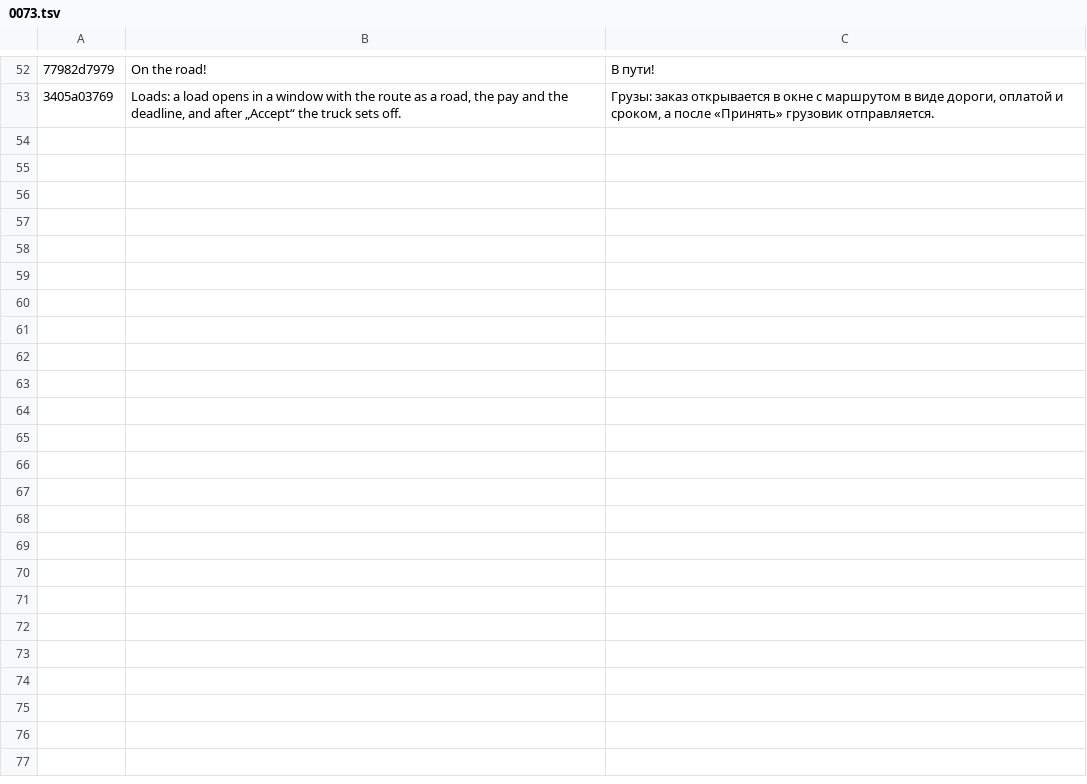
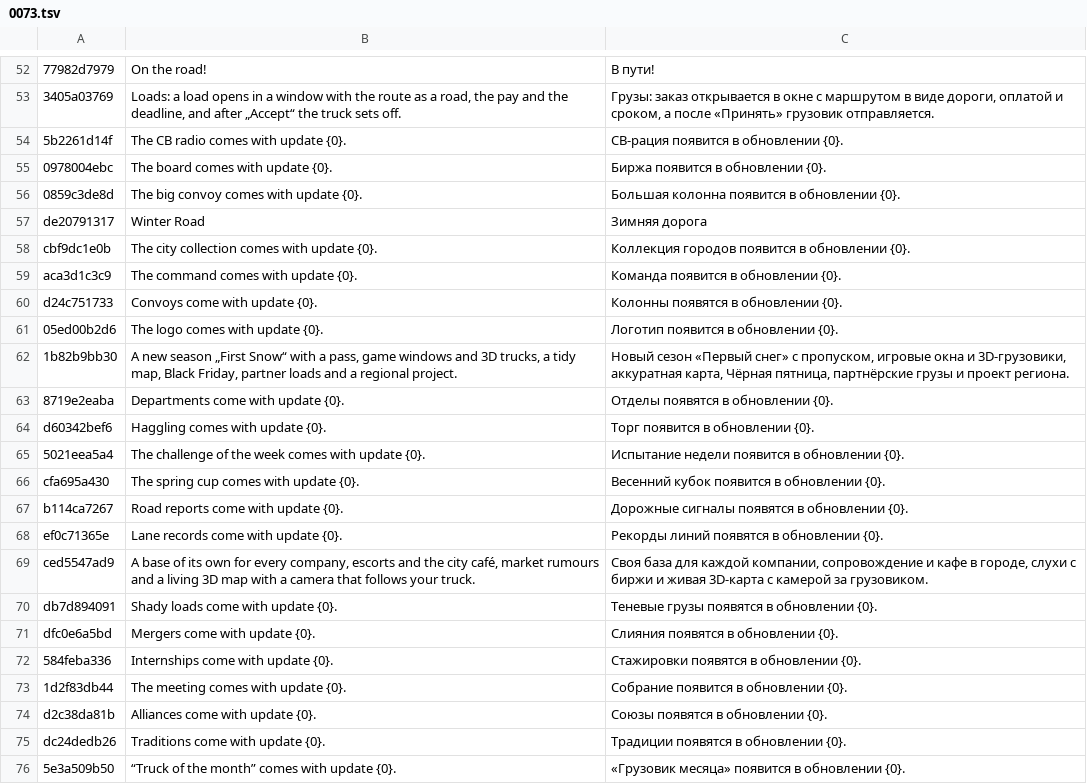
Before and after one commit to ivilinkoto/TransVerse, a TSV file: messages/tr/0073.tsv, drawn as a sheet; only a part is shown, gaps mark what is left out; the diff names each change by its address in the sheet, - before the commit and + after, or states it on an @@ line.

```diff
--- a/messages/tr/0073.tsv
+++ b/messages/tr/0073.tsv
+row 54: 5b2261d14f | The CB radio comes with update {0}. | CB-рация появится в обновлении {0}.
+row 55: 0978004ebc | The board comes with update {0}. | Биржа появится в обновлении {0}.
+row 56: 0859c3de8d | The big convoy comes with update {0}. | Большая колонна появится в обновлении {0}.
+row 57: de20791317 | Winter Road | Зимняя дорога
+row 58: cbf9dc1e0b | The city collection comes with update {0}. | Коллекция городов появится в обновлении {0}.
+row 59: aca3d1c3c9 | The command comes with update {0}. | Команда появится в обновлении {0}.
+row 60: d24c751733 | Convoys come with update {0}. | Колонны появятся в обновлении {0}.
+row 61: 05ed00b2d6 | The logo comes with update {0}. | Логотип появится в обновлении {0}.
+row 62: 1b82b9bb30 | A new season „First Snow“ with a pass, game windows and 3D trucks, a tidy map, Black Friday, partner loads and a regional project. | Новый сезон «Первый снег» с пропуском, игровые окна и 3D-грузовики, аккуратная карта, Чёрная пятница, партнёрские грузы и проект региона.
+row 63: 8719e2eaba | Departments come with update {0}. | Отделы появятся в обновлении {0}.
+row 64: d60342bef6 | Haggling comes with update {0}. | Торг появится в обновлении {0}.
+row 65: 5021eea5a4 | The challenge of the week comes with update {0}. | Испытание недели появится в обновлении {0}.
+row 66: cfa695a430 | The spring cup comes with update {0}. | Весенний кубок появится в обновлении {0}.
+row 67: b114ca7267 | Road reports come with update {0}. | Дорожные сигналы появятся в обновлении {0}.
+row 68: ef0c71365e | Lane records come with update {0}. | Рекорды линий появятся в обновлении {0}.
+row 69: ced5547ad9 | A base of its own for every company, escorts and the city café, market rumours and a living 3D map with a camera that follows your truck. | Своя база для каждой компании, сопровождение и кафе в городе, слухи с биржи и живая 3D-карта с камерой за грузовиком.
+row 70: db7d894091 | Shady loads come with update {0}. | Теневые грузы появятся в обновлении {0}.
+row 71: dfc0e6a5bd | Mergers come with update {0}. | Слияния появятся в обновлении {0}.
+row 72: 584feba336 | Internships come with update {0}. | Стажировки появятся в обновлении {0}.
+row 73: 1d2f83db44 | The meeting comes with update {0}. | Собрание появится в обновлении {0}.
+row 74: d2c38da81b | Alliances come with update {0}. | Союзы появятся в обновлении {0}.
+row 75: dc24dedb26 | Traditions come with update {0}. | Традиции появятся в обновлении {0}.
+row 76: 5e3a509b50 | “Truck of the month” comes with update {0}. | «Грузовик месяца» появится в обновлении {0}.
```
Also changed, not shown: 16 other files.
